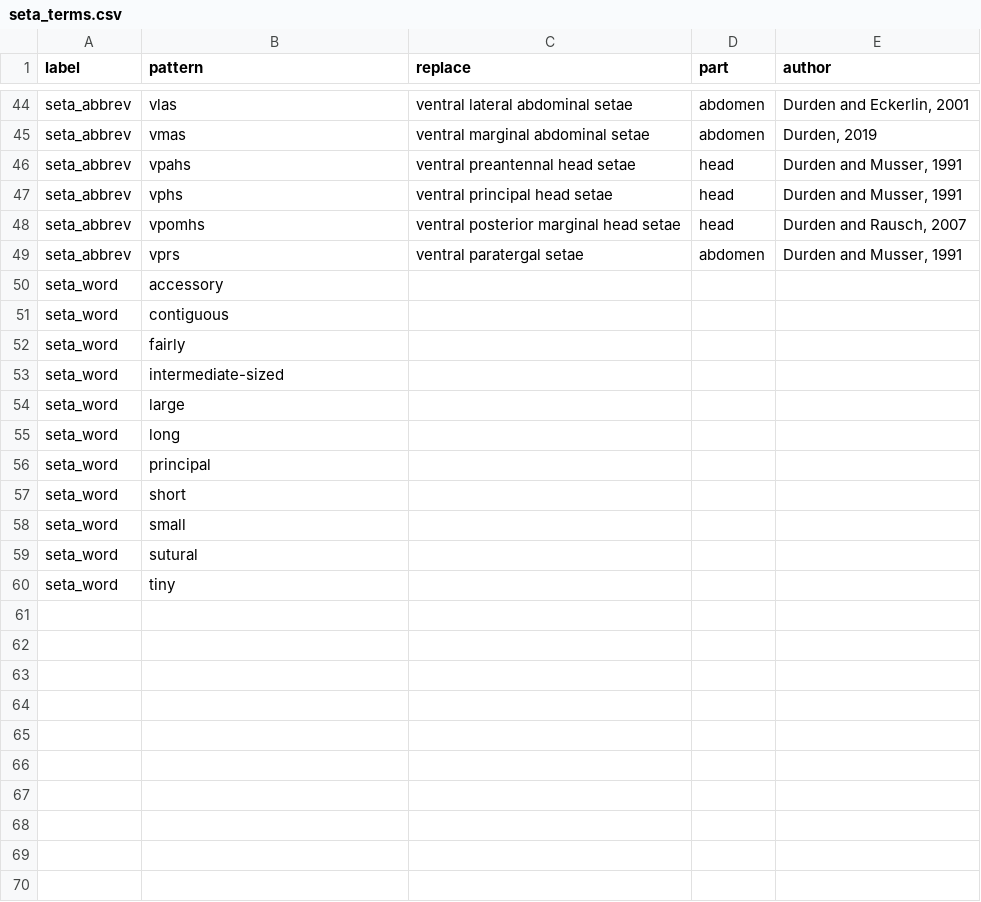
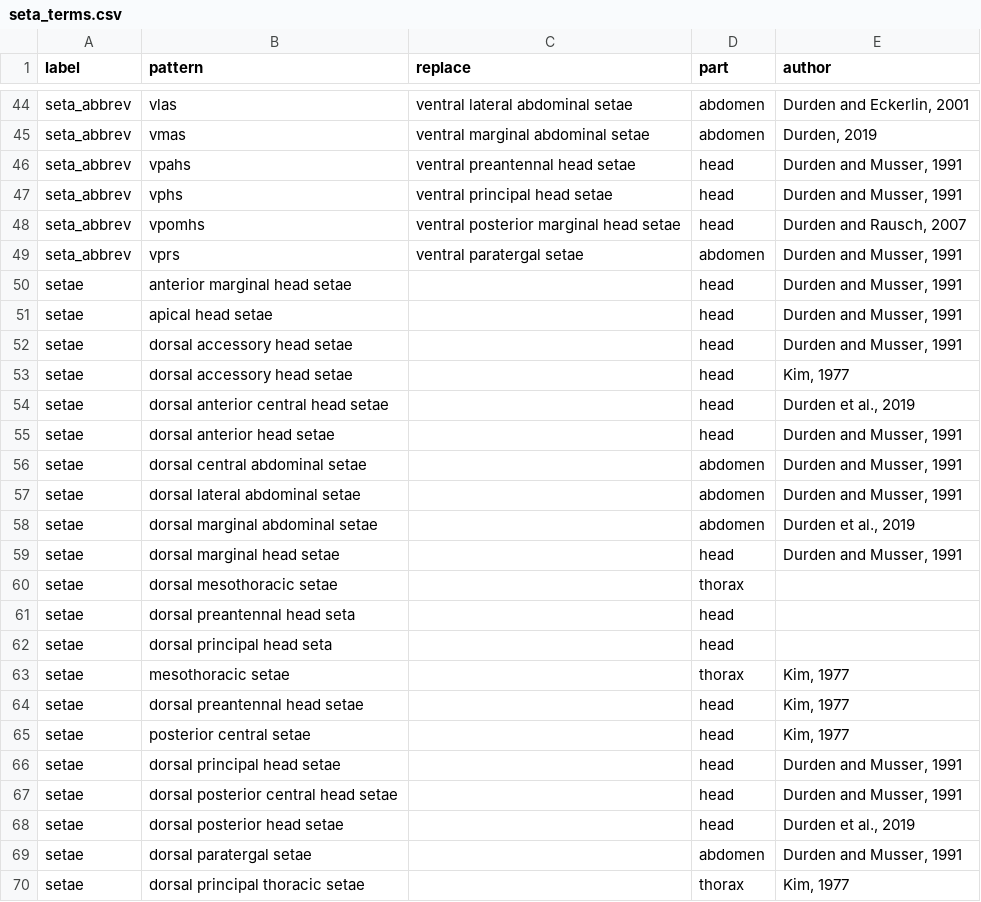
Before and after one commit to rafelafrance/AnopluraTraiter, a CSV file: anoplura/rules/terms/seta_terms.csv, drawn as a sheet; only a part is shown, gaps mark what is left out; the diff covers the shown part only.

```diff
--- a/anoplura/rules/terms/seta_terms.csv
+++ b/anoplura/rules/terms/seta_terms.csv
@@ -49,12 +49,22 @@ seta_abbrev,vpomhs,ventral posterior marginal head setae,head,"Durden and Rausch
 seta_abbrev,vprs,ventral paratergal setae,abdomen,"Durden and Musser, 1991"
-seta_word,accessory,,,
-seta_word,contiguous,,,
-seta_word,fairly,,,
-seta_word,intermediate-sized,,,
-seta_word,large,,,
-seta_word,long,,,
-seta_word,principal,,,
-seta_word,short,,,
-seta_word,small,,,
-seta_word,sutural,,,
-seta_word,tiny,,,
+setae,anterior marginal head setae,,head,"Durden and Musser, 1991"
+setae,apical head setae,,head,"Durden and Musser, 1991"
+setae,dorsal accessory head setae,,head,"Durden and Musser, 1991"
+setae,dorsal accessory head setae,,head,"Kim, 1977"
+setae,dorsal anterior central head setae,,head,"Durden et al., 2019"
+setae,dorsal anterior head setae,,head,"Durden and Musser, 1991"
+setae,dorsal central abdominal setae,,abdomen,"Durden and Musser, 1991"
+setae,dorsal lateral abdominal setae,,abdomen,"Durden and Musser, 1991"
+setae,dorsal marginal abdominal setae,,abdomen,"Durden et al., 2019"
+setae,dorsal marginal head setae,,head,"Durden and Musser, 1991"
+setae,dorsal mesothoracic setae,,thorax,
+setae,dorsal preantennal head seta,,head,
+setae,dorsal principal head seta,,head,
+setae,mesothoracic setae,,thorax,"Kim, 1977"
+setae,dorsal preantennal head setae,,head,"Kim, 1977"
+setae,posterior central setae,,head,"Kim, 1977"
+setae,dorsal principal head setae,,head,"Durden and Musser, 1991"
+setae,dorsal posterior central head setae,,head,"Durden and Musser, 1991"
+setae,dorsal posterior head setae,,head,"Durden et al., 2019"
+setae,dorsal paratergal setae,,abdomen,"Durden and Musser, 1991"
+setae,dorsal principal thoracic setae,,thorax,"Kim, 1977"
```
Also changed, not shown: 22 added rows elsewhere in this file, anoplura/rules/terms/shape_terms.csv, 13 other files.
